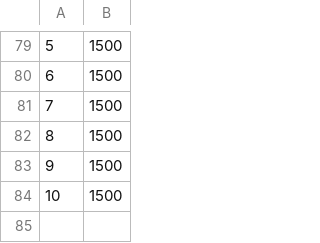
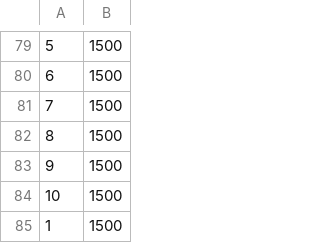
Before and after one commit to Wlzzzz-del/DQC_Compiler, a CSV file: running_result/testdoneTime.csv, drawn as a sheet; only a part is shown, gaps mark what is left out.

```diff
--- a/running_result/testdoneTime.csv
+++ b/running_result/testdoneTime.csv
@@ -84 +84,2 @@
 10,1500
+1,1500
```
Also changed, not shown: running_result/testrewards.csv, 2 other files.
